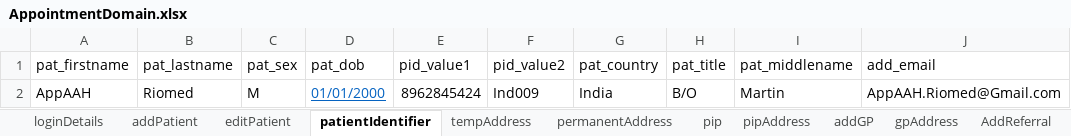
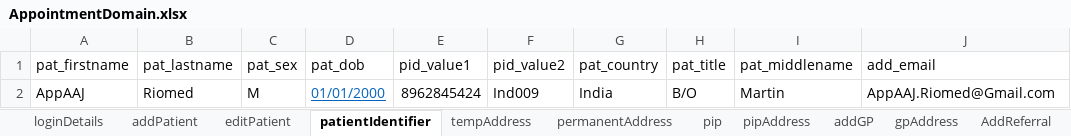
Before and after one commit to manojvyavahare27/ReleaseC4Automation, an Excel workbook: ExcelFiles/AppointmentDomain.xlsx, sheet patientIdentifier, drawn as a sheet; values as stored, in another font and other column widths than the file's, no borders; the diff names each change by its address in the sheet, - before the commit and + after, or states it on an @@ line.

```diff
--- a/ExcelFiles/AppointmentDomain.xlsx (sheet patientIdentifier)
+++ b/ExcelFiles/AppointmentDomain.xlsx (sheet patientIdentifier)
-A2 (pat_firstname): AppAAH
+A2 (pat_firstname): AppAAJ
-J2 (add_email): AppAAH.Riomed@Gmail.com
+J2 (add_email): AppAAJ.Riomed@Gmail.com
```
Also changed, not shown: sheet addPatient, sheet editPatient, ExcelFiles/StockDomain.xlsx, ExcelFiles/UserDomain.xlsx, 21 other files.
